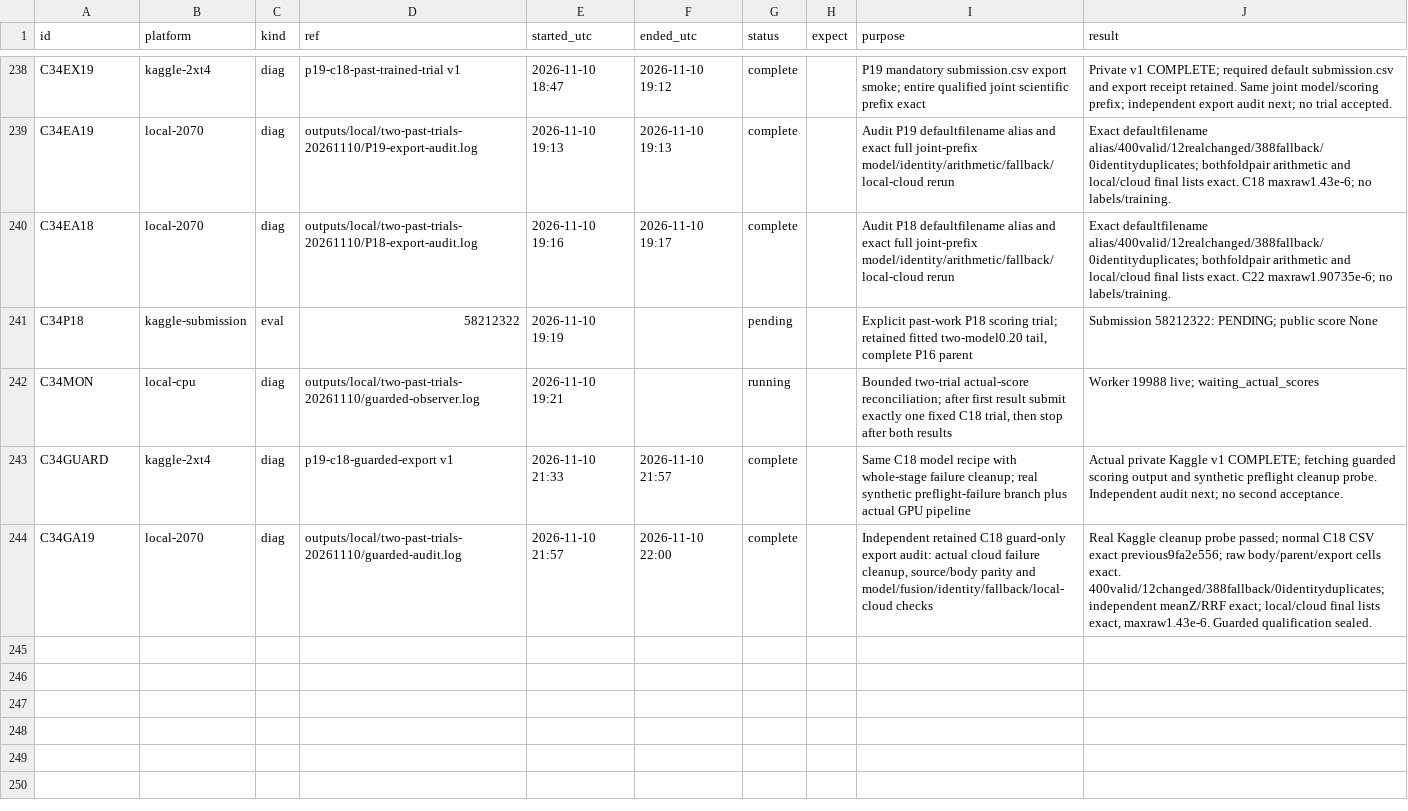
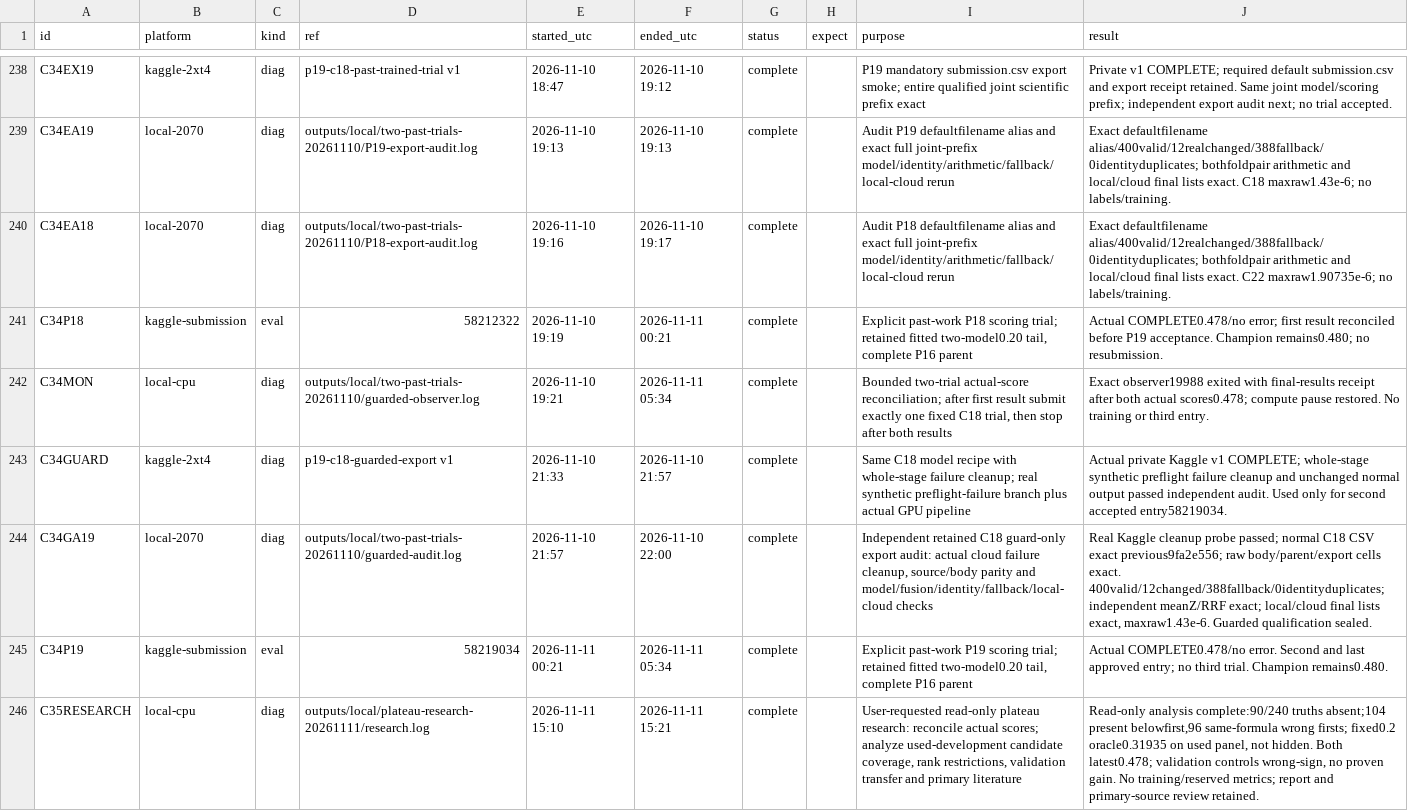
Before and after one commit to goldbar123467/Enveda-CASMI-2026---Molecule-ID-From-Mass-Spectra, a CSV file: runs.csv, drawn as a sheet; only a part is shown, gaps mark what is left out.

Commit message:
Investigate the 0.480 plateau and stop automatic compute

```diff
--- a/runs.csv
+++ b/runs.csv
@@ -240,5 +240,7 @@ C34EA19,local-2070,diag,outputs/local/two-past-trials-20261110/P19-export-audit.
 C34EA18,local-2070,diag,outputs/local/two-past-trials-20261110/P18-export-audit.log,2026-11-10 19:16,2026-11-10 19:17,complete,,Audit P18 defaultfilename alias and exact full joint-prefix model/identity/arithmetic/fallback/local-cloud rerun,Exact defaultfilename alias/400valid/12realchanged/388fallback/0identityduplicates; bothfoldpair arithmetic and local/cloud final lists exact. C22 maxraw1.90735e-6; no labels/training.
-C34P18,kaggle-submission,eval,58212322,2026-11-10 19:19,,pending,,"Explicit past-work P18 scoring trial; retained fitted two-model0.20 tail, complete P16 parent",Submission 58212322: PENDING; public score None
-C34MON,local-cpu,diag,outputs/local/two-past-trials-20261110/guarded-observer.log,2026-11-10 19:21,,running,,"Bounded two-trial actual-score reconciliation; after first result submit exactly one fixed C18 trial, then stop after both results",Worker 19988 live; waiting_actual_scores
-C34GUARD,kaggle-2xt4,diag,p19-c18-guarded-export v1,2026-11-10 21:33,2026-11-10 21:57,complete,,Same C18 model recipe with whole-stage failure cleanup; real synthetic preflight-failure branch plus actual GPU pipeline,Actual private Kaggle v1 COMPLETE; fetching guarded scoring output and synthetic preflight cleanup probe. Independent audit next; no second acceptance.
+C34P18,kaggle-submission,eval,58212322,2026-11-10 19:19,2026-11-11 00:21,complete,,"Explicit past-work P18 scoring trial; retained fitted two-model0.20 tail, complete P16 parent",Actual COMPLETE0.478/no error; first result reconciled before P19 acceptance. Champion remains0.480; no resubmission.
+C34MON,local-cpu,diag,outputs/local/two-past-trials-20261110/guarded-observer.log,2026-11-10 19:21,2026-11-11 05:34,complete,,"Bounded two-trial actual-score reconciliation; after first result submit exactly one fixed C18 trial, then stop after both results",Exact observer19988 exited with final-results receipt after both actual scores0.478; compute pause restored. No training or third entry.
+C34GUARD,kaggle-2xt4,diag,p19-c18-guarded-export v1,2026-11-10 21:33,2026-11-10 21:57,complete,,Same C18 model recipe with whole-stage failure cleanup; real synthetic preflight-failure branch plus actual GPU pipeline,Actual private Kaggle v1 COMPLETE; whole-stage synthetic preflight failure cleanup and unchanged normal output passed independent audit. Used only for second accepted entry58219034.
 C34GA19,local-2070,diag,outputs/local/two-past-trials-20261110/guarded-audit.log,2026-11-10 21:57,2026-11-10 22:00,complete,,"Independent retained C18 guard-only export audit: actual cloud failure cleanup, source/body parity and model/fusion/identity/fallback/local-cloud checks","Real Kaggle cleanup probe passed; normal C18 CSV exact previous9fa2e556; raw body/parent/export cells exact. 400valid/12changed/388fallback/0identityduplicates; independent meanZ/RRF exact; local/cloud final lists exact, maxraw1.43e-6. Guarded qualification sealed."
+C34P19,kaggle-submission,eval,58219034,2026-11-11 00:21,2026-11-11 05:34,complete,,"Explicit past-work P19 scoring trial; retained fitted two-model0.20 tail, complete P16 parent",Actual COMPLETE0.478/no error. Second and last approved entry; no third trial. Champion remains0.480.
+C35RESEARCH,local-cpu,diag,outputs/local/plateau-research-20261111/research.log,2026-11-11 15:10,2026-11-11 15:21,complete,,"User-requested read-only plateau research: reconcile actual scores; analyze used-development candidate coverage, rank restrictions, validation transfer and primary literature","Read-only analysis complete:90/240 truths absent;104 present belowfirst,96 same-formula wrong firsts; fixed0.2 oracle0.31935 on used panel, not hidden. Both latest0.478; validation controls wrong-sign, no proven gain. No training/reserved metrics; report and primary-source review retained."
```
Also changed, not shown: 19 other files.
